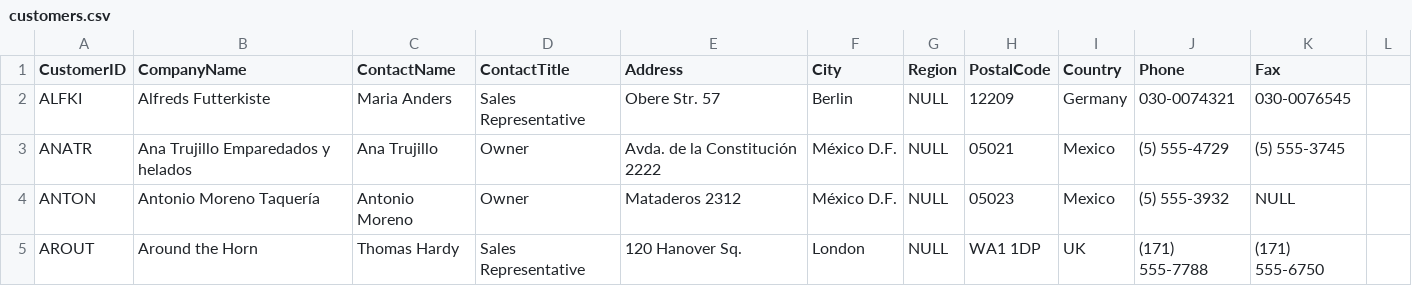
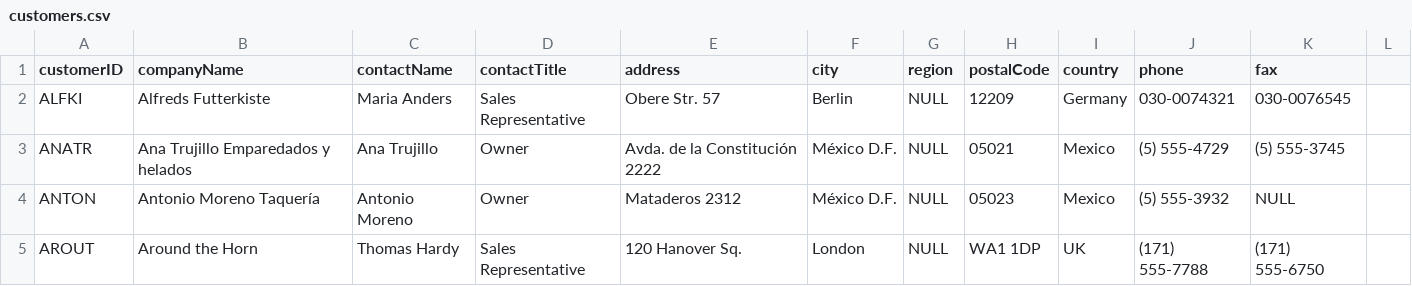
Before and after one commit to neo4j-contrib/northwind-neo4j, a CSV file: data/customers.csv, drawn as a sheet; only a part is shown.

```diff
--- a/data/customers.csv
+++ b/data/customers.csv
@@ -1,2 +1,2 @@
-CustomerID,CompanyName,ContactName,ContactTitle,Address,City,Region,PostalCode,Country,Phone,Fax
+customerID,companyName,contactName,contactTitle,address,city,region,postalCode,country,phone,fax
 ALFKI,Alfreds Futterkiste,Maria Anders,Sales Representative,Obere Str. 57,Berlin,NULL,12209,Germany,030-0074321,030-0076545
```
Also changed, not shown: data/employee-territories.csv, data/order-details.csv, 8 other files.
